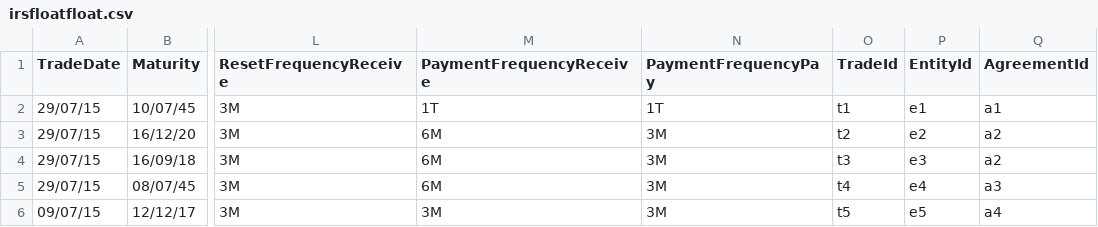
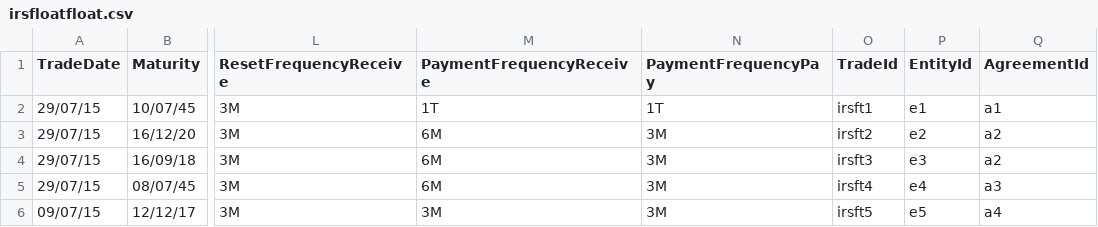
Before and after one commit to AcuoFS/acuo-data, a CSV file: CSV/irsfloatfloat.csv, drawn as a sheet; only a part is shown, gaps mark what is left out; the diff names each change by its address in the sheet, - before the commit and + after, or states it on an @@ line.

```diff
--- a/CSV/irsfloatfloat.csv
+++ b/CSV/irsfloatfloat.csv
-O2 (TradeId): t1
+O2 (TradeId): irsft1
-O3 (TradeId): t2
+O3 (TradeId): irsft2
-O4 (TradeId): t3
+O4 (TradeId): irsft3
-O5 (TradeId): t4
+O5 (TradeId): irsft4
-O6 (TradeId): t5
+O6 (TradeId): irsft5
```
Also changed, not shown: CSV/irsvanilla.csv, 1 other file.
